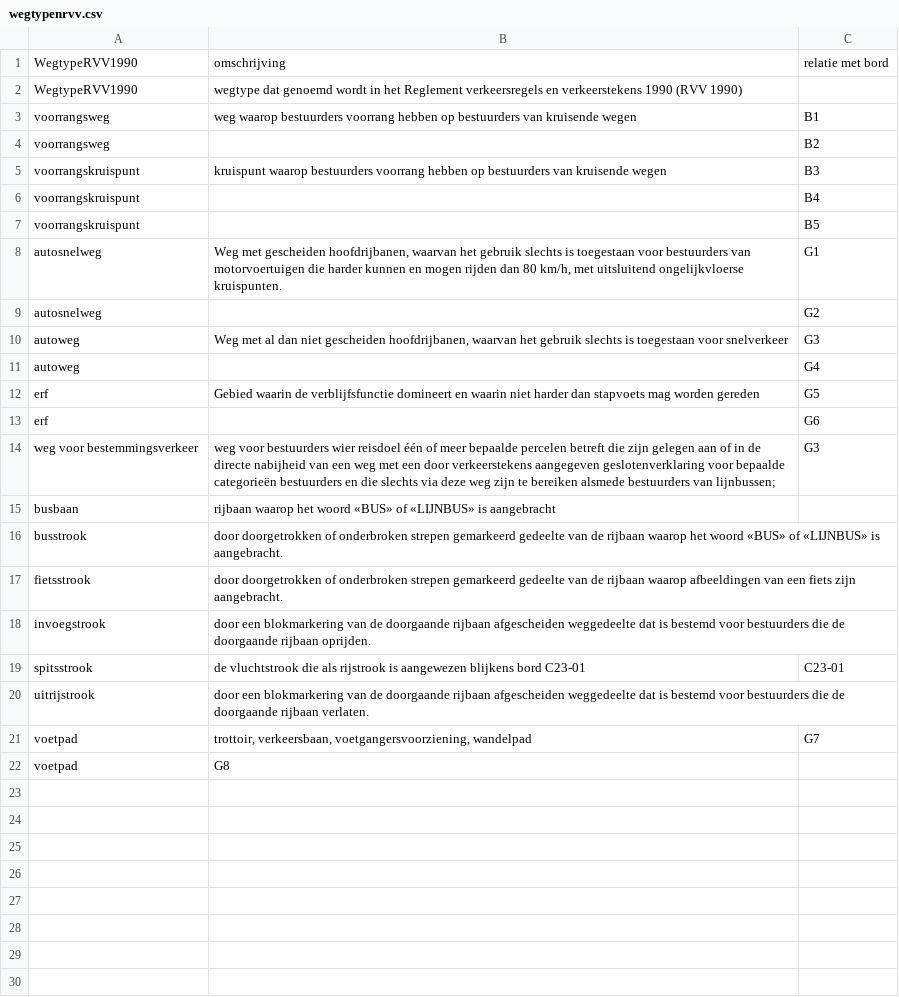
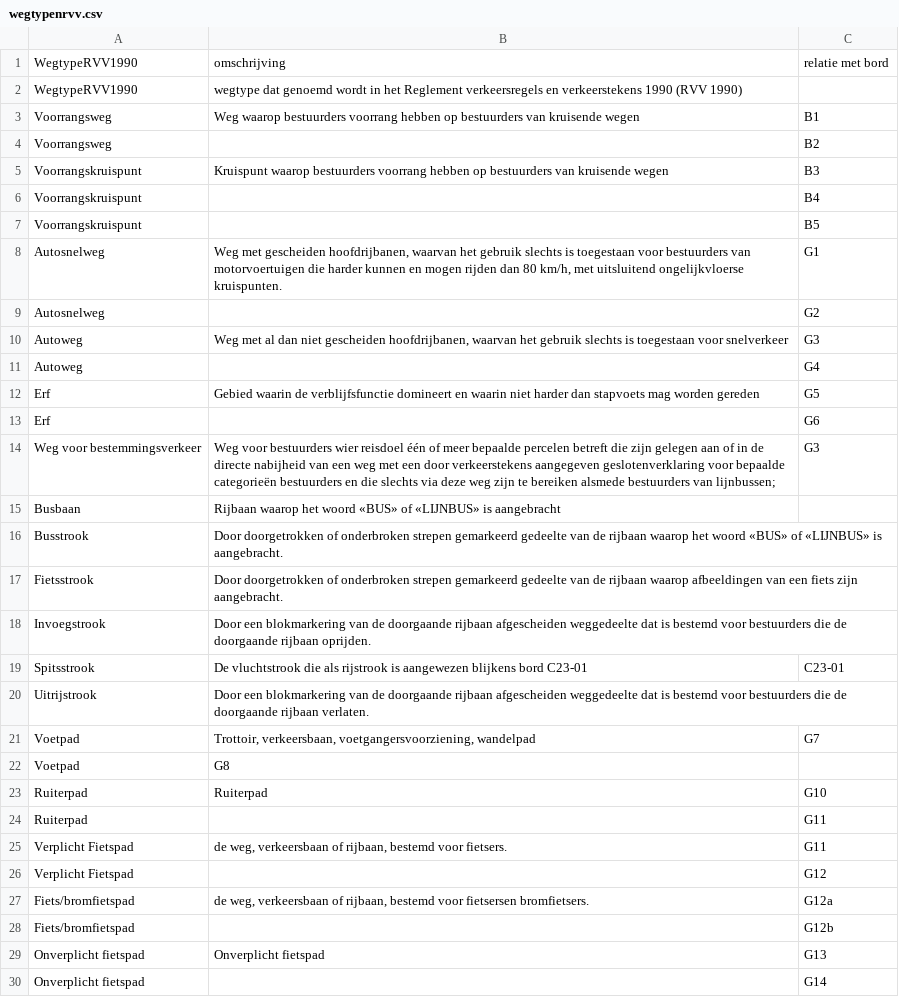
Before and after one commit to Stichting-CROW/verkeersborden, a CSV file: ontwikkeling/wegtypenrvv.csv, drawn as a sheet.

```diff
--- a/ontwikkeling/wegtypenrvv.csv
+++ b/ontwikkeling/wegtypenrvv.csv
@@ -2,21 +2,29 @@ WegtypeRVV1990,omschrijving,relatie met bord
 WegtypeRVV1990,wegtype dat genoemd wordt in het Reglement verkeersregels en verkeerstekens 1990 (RVV 1990)
-voorrangsweg,weg waarop bestuurders voorrang hebben op bestuurders van kruisende wegen,B1
-voorrangsweg,,B2
-voorrangskruispunt,kruispunt waarop bestuurders voorrang hebben op bestuurders van kruisende wegen,B3
-voorrangskruispunt,,B4
-voorrangskruispunt,,B5
-autosnelweg,"Weg met gescheiden hoofdrijbanen, waarvan het gebruik slechts is toegestaan voor bestuurders van motorvoertuigen die harder kunnen en mogen rijden dan 80 km/h, met uitsluitend ongelijkvloerse kruispunten.",G1
-autosnelweg,,G2
-autoweg,"Weg met al dan niet gescheiden hoofdrijbanen, waarvan het gebruik slechts is toegestaan voor snelverkeer",G3
-autoweg,,G4
-erf,Gebied waarin de verblijfsfunctie domineert en waarin niet harder dan stapvoets mag worden gereden,G5
-erf,,G6
-weg voor bestemmingsverkeer,"weg voor bestuurders wier reisdoel één of meer bepaalde percelen betreft die zijn gelegen aan of in de directe nabijheid van een weg met een door verkeerstekens aangegeven geslotenverklaring voor bepaalde categorieën bestuurders en die slechts via deze weg zijn te bereiken alsmede bestuurders van lijnbussen;",G3
-busbaan,rijbaan waarop het woord «BUS» of «LIJNBUS» is aangebracht
-busstrook,door doorgetrokken of onderbroken strepen gemarkeerd gedeelte van de rijbaan waarop het woord «BUS» of «LIJNBUS» is aangebracht.
-fietsstrook,door doorgetrokken of onderbroken strepen gemarkeerd gedeelte van de rijbaan waarop afbeeldingen van een fiets zijn aangebracht.
-invoegstrook,door een blokmarkering van de doorgaande rijbaan afgescheiden weggedeelte dat is bestemd voor bestuurders die de doorgaande rijbaan oprijden.
-spitsstrook,de vluchtstrook die als rijstrook is aangewezen blijkens bord C23-01,C23-01
-uitrijstrook,door een blokmarkering van de doorgaande rijbaan afgescheiden weggedeelte dat is bestemd voor bestuurders die de doorgaande rijbaan verlaten.
-voetpad,"trottoir, verkeersbaan, voetgangersvoorziening, wandelpad",G7
-voetpad,G8
+Voorrangsweg,Weg waarop bestuurders voorrang hebben op bestuurders van kruisende wegen,B1
+Voorrangsweg,,B2
+Voorrangskruispunt,Kruispunt waarop bestuurders voorrang hebben op bestuurders van kruisende wegen,B3
+Voorrangskruispunt,,B4
+Voorrangskruispunt,,B5
+Autosnelweg,"Weg met gescheiden hoofdrijbanen, waarvan het gebruik slechts is toegestaan voor bestuurders van motorvoertuigen die harder kunnen en mogen rijden dan 80 km/h, met uitsluitend ongelijkvloerse kruispunten.",G1
+Autosnelweg,,G2
+Autoweg,"Weg met al dan niet gescheiden hoofdrijbanen, waarvan het gebruik slechts is toegestaan voor snelverkeer",G3
+Autoweg,,G4
+Erf,Gebied waarin de verblijfsfunctie domineert en waarin niet harder dan stapvoets mag worden gereden,G5
+Erf,,G6
+Weg voor bestemmingsverkeer,"Weg voor bestuurders wier reisdoel één of meer bepaalde percelen betreft die zijn gelegen aan of in de directe nabijheid van een weg met een door verkeerstekens aangegeven geslotenverklaring voor bepaalde categorieën bestuurders en die slechts via deze weg zijn te bereiken alsmede bestuurders van lijnbussen;",G3
+Busbaan,Rijbaan waarop het woord «BUS» of «LIJNBUS» is aangebracht
+Busstrook,Door doorgetrokken of onderbroken strepen gemarkeerd gedeelte van de rijbaan waarop het woord «BUS» of «LIJNBUS» is aangebracht.
+Fietsstrook,Door doorgetrokken of onderbroken strepen gemarkeerd gedeelte van de rijbaan waarop afbeeldingen van een fiets zijn aangebracht.
+Invoegstrook,Door een blokmarkering van de doorgaande rijbaan afgescheiden weggedeelte dat is bestemd voor bestuurders die de doorgaande rijbaan oprijden.
+Spitsstrook,De vluchtstrook die als rijstrook is aangewezen blijkens bord C23-01,C23-01
+Uitrijstrook,Door een blokmarkering van de doorgaande rijbaan afgescheiden weggedeelte dat is bestemd voor bestuurders die de doorgaande rijbaan verlaten.
+Voetpad,"Trottoir, verkeersbaan, voetgangersvoorziening, wandelpad",G7
+Voetpad,G8
+Ruiterpad,Ruiterpad,G10
+Ruiterpad,,G11
+Verplicht Fietspad,"de weg, verkeersbaan of rijbaan, bestemd voor fietsers.",G11
+Verplicht Fietspad,,G12
+Fiets/bromfietspad,"de weg, verkeersbaan of rijbaan, bestemd voor fietsersen bromfietsers.",G12a
+Fiets/bromfietspad,,G12b
+Onverplicht fietspad,Onverplicht fietspad,G13
+Onverplicht fietspad,,G14
```
Also changed, not shown: ontwikkeling/verkeersborden.csv, ontwikkeling/verkeersregels.csv, 2 other files.
